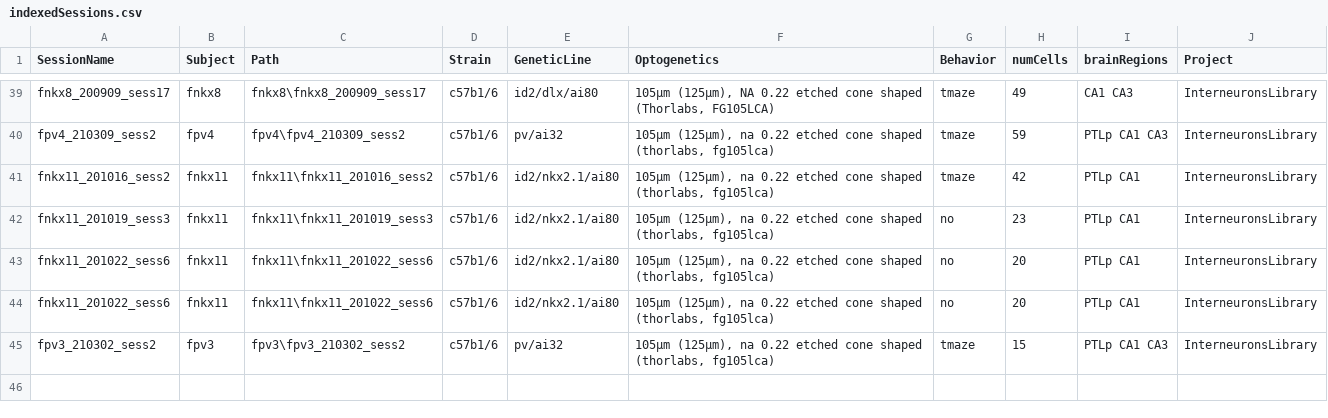
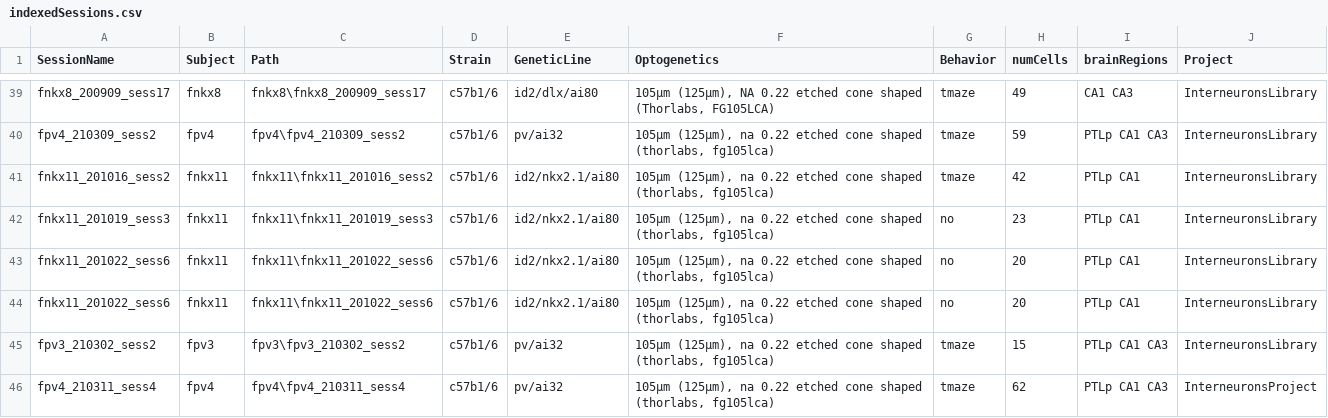
Before and after one commit to valegarman/HippoCookBook, a CSV file: indexedSessions.csv, drawn as a sheet; only a part is shown, gaps mark what is left out; the diff names each change by its address in the sheet, - before the commit and + after, or states it on an @@ line.

Commit message:
Added Session: fPv4_210311_sess4

```diff
--- a/indexedSessions.csv
+++ b/indexedSessions.csv
+row 46: fpv4_210311_sess4 | fpv4 | fpv4\fpv4_210311_sess4 | c57b1/6 | pv/ai32 | 105µm (125µm), na 0.22 etched cone shaped (thorlabs, fg105lca) | tmaze | 62 | PTLp CA1 CA3 | InterneuronsProject
```
